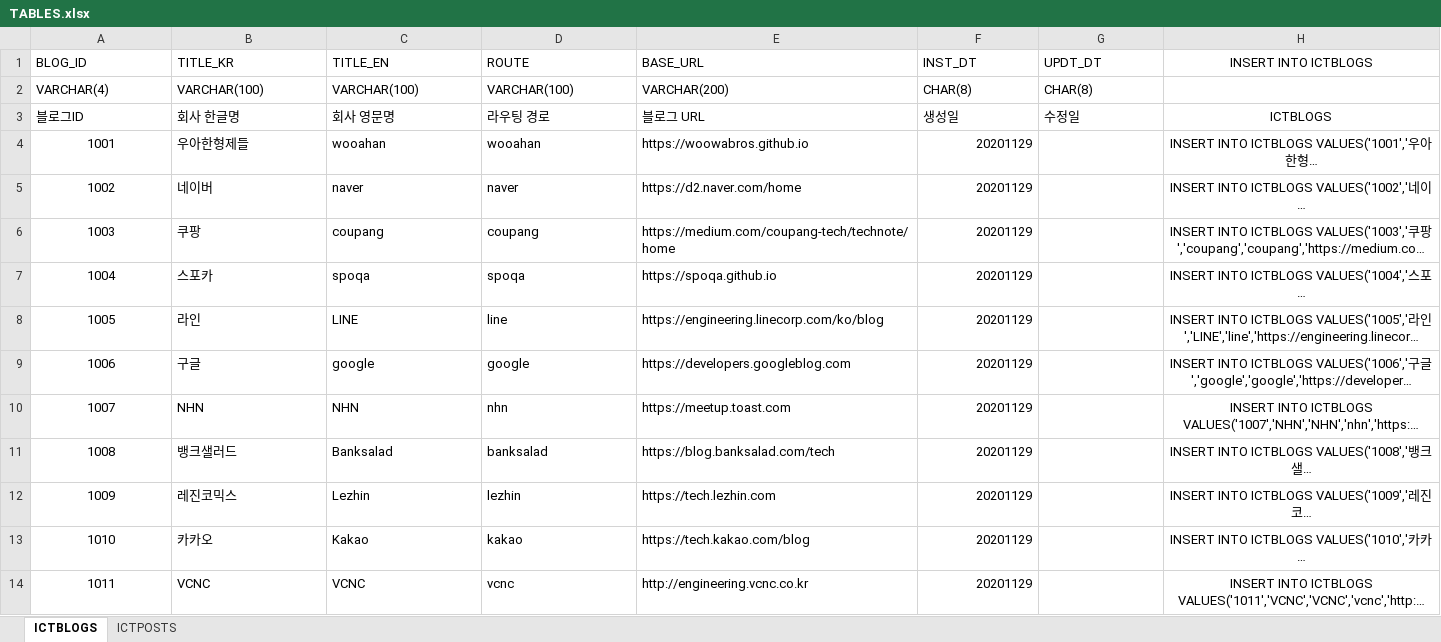
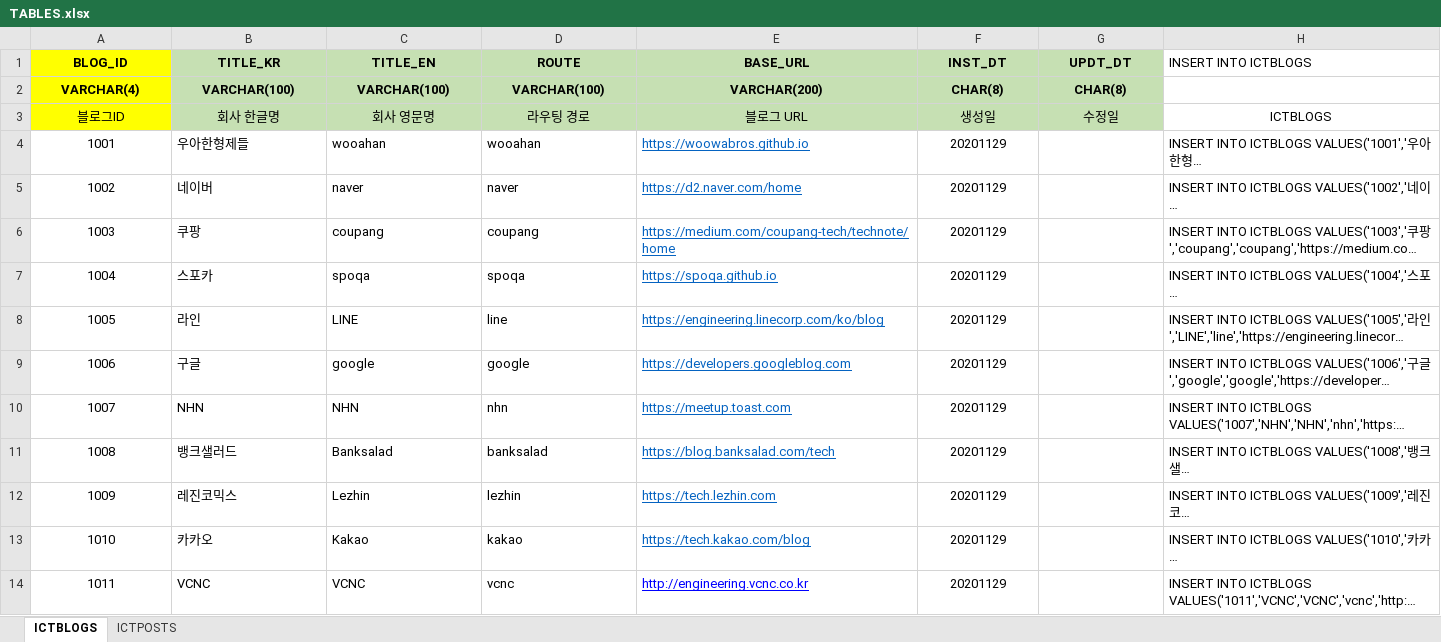
Before and after one commit to eurowondollaryen/sayho-techblog-scraper, an Excel workbook: queries/TABLES.xlsx, sheet ICTBLOGS, drawn as a sheet; long unchanged cells end in …; values as stored, in another font and other column widths than the file's, no borders; the diff names each change by its address in the sheet, - before the commit and + after, or states it on an @@ line.

```diff
--- a/queries/TABLES.xlsx (sheet ICTBLOGS)
+++ b/queries/TABLES.xlsx (sheet ICTBLOGS)
-A1:G2 bold: off
+A1:G2 bold: on
-A1:G3 alignment: left
+A1:G3 alignment: center
-A1:A3 fill: none
+A1:A3 fill: #FFFF00
-B1:G3 fill: none
+B1:G3 fill: #C6E0B3
-H1 alignment: center
+H1 alignment: left
-E4:E14 underline: off
+E4:E14 underline: on
-E4:E13 text colour: black
+E4:E13 text colour: #0563C1
-F4:F14 alignment: right
+F4:F14 alignment: center
-H4:H14 alignment: center
+H4:H14 alignment: left
-E14 text colour: black
+E14 text colour: #0000FF
```
Also changed, not shown: sheet ICTPOSTS, 5 other files.
